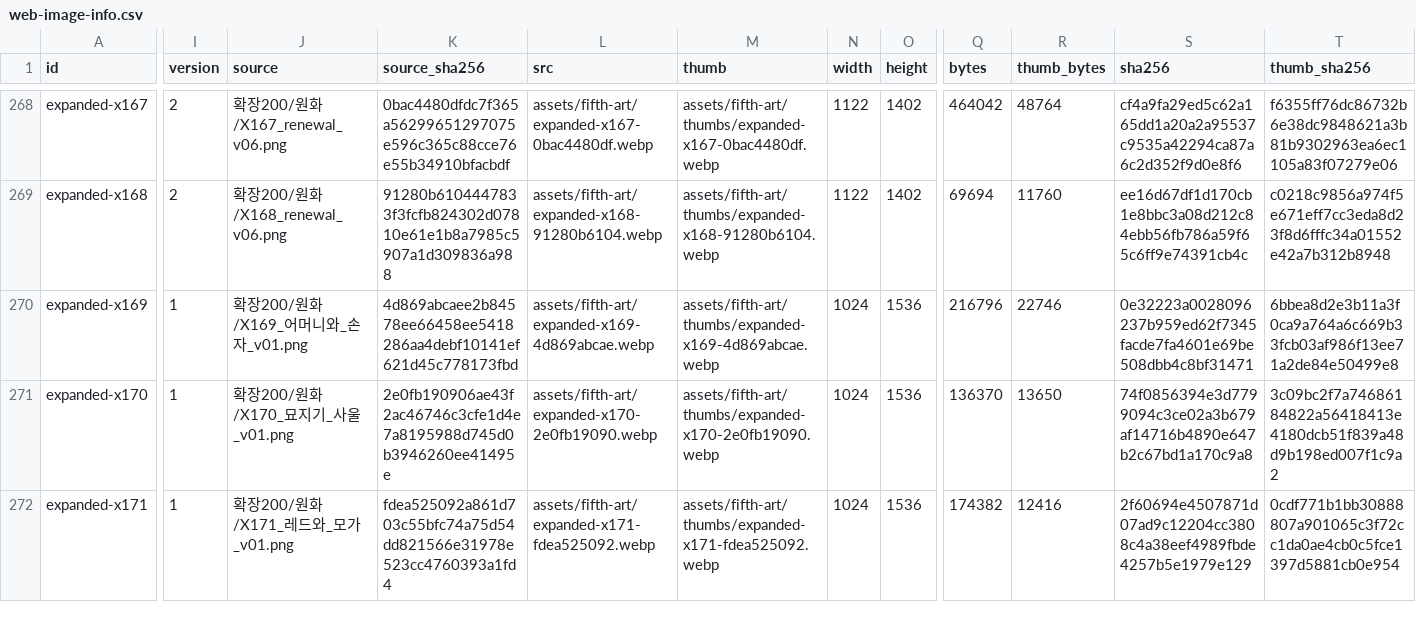
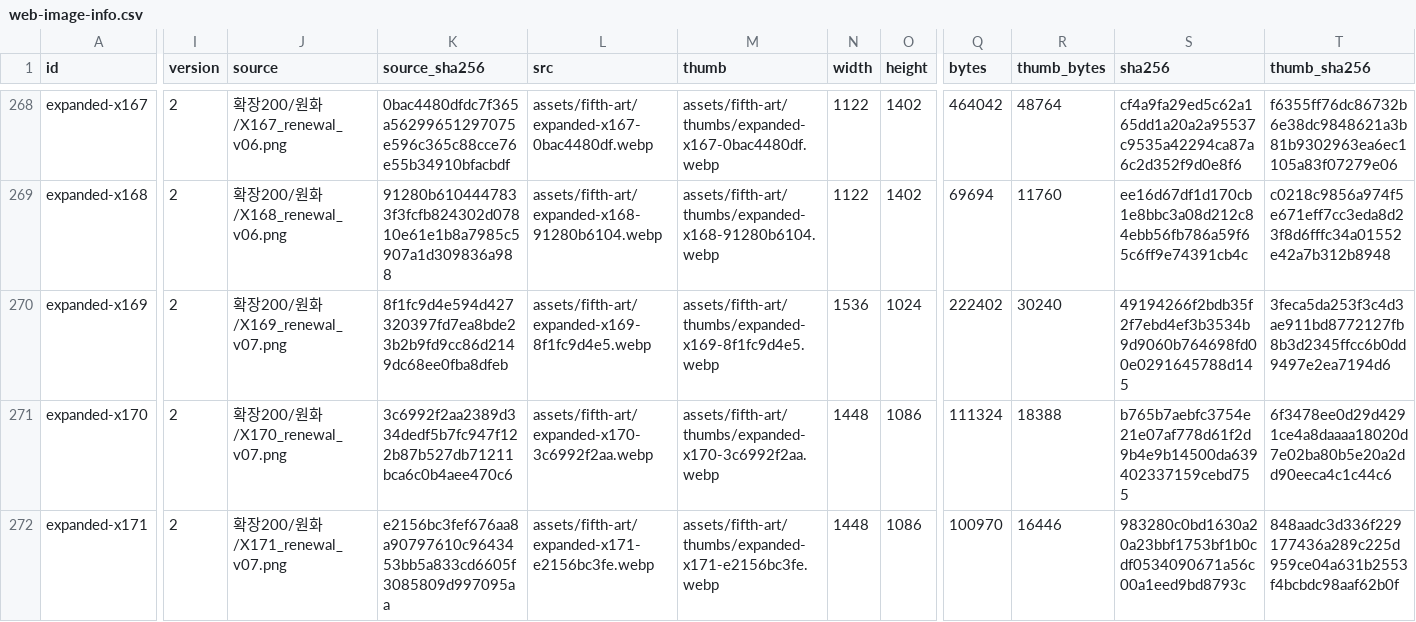
Before and after one commit to whtdrgongmail/MEJEwiki, a CSV file: fewk/assets/fifth-art/web-image-info.csv, drawn as a sheet; only a part is shown, gaps mark what is left out; the diff covers the shown part only; the diff names each change by its address in the sheet, - before the commit and + after, or states it on an @@ line.

Commit message:
Renew FEWK family specialist and runner illustrations (batch41)

```diff
--- a/fewk/assets/fifth-art/web-image-info.csv
+++ b/fewk/assets/fifth-art/web-image-info.csv
-I270:I272 (version): 1
+I270:I272 (version): 2
-J270 (source): 확장200/원화/X169_어머니와_손자_v01.png
+J270 (source): 확장200/원화/X169_renewal_v07.png
-K270 (source_sha256): 4d869abcaee2b84578ee66458ee5418286aa4debf10141ef621d45c778173fbd
+K270 (source_sha256): 8f1fc9d4e594d427320397fd7ea8bde23b2b9fd9cc86d2149dc68ee0fba8dfeb
-L270 (src): assets/fifth-art/expanded-x169-4d869abcae.webp
+L270 (src): assets/fifth-art/expanded-x169-8f1fc9d4e5.webp
-M270 (thumb): assets/fifth-art/thumbs/expanded-x169-4d869abcae.webp
+M270 (thumb): assets/fifth-art/thumbs/expanded-x169-8f1fc9d4e5.webp
-N270 (width): 1024
+N270 (width): 1536
-O270 (height): 1536
+O270 (height): 1024
-Q270 (bytes): 216796
+Q270 (bytes): 222402
-R270 (thumb_bytes): 22746
+R270 (thumb_bytes): 30240
-S270 (sha256): 0e32223a0028096237b959ed62f7345facde7fa4601e69be508dbb4c8bf31471
+S270 (sha256): 49194266f2bdb35f2f7ebd4ef3b3534b9d9060b764698fd00e0291645788d145
-T270 (thumb_sha256): 6bbea8d2e3b11a3f0ca9a764a6c669b33fcb03af986f13ee71a2de84e50499e8
+T270 (thumb_sha256): 3feca5da253f3c4d3ae911bd8772127fb8b3d2345ffcc6b0dd9497e2ea7194d6
-J271 (source): 확장200/원화/X170_묘지기_사울_v01.png
+J271 (source): 확장200/원화/X170_renewal_v07.png
-K271 (source_sha256): 2e0fb190906ae43f2ac46746c3cfe1d4e7a8195988d745d0b3946260ee41495e
+K271 (source_sha256): 3c6992f2aa2389d334dedf5b7fc947f122b87b527db71211bca6c0b4aee470c6
-L271 (src): assets/fifth-art/expanded-x170-2e0fb19090.webp
+L271 (src): assets/fifth-art/expanded-x170-3c6992f2aa.webp
-M271 (thumb): assets/fifth-art/thumbs/expanded-x170-2e0fb19090.webp
+M271 (thumb): assets/fifth-art/thumbs/expanded-x170-3c6992f2aa.webp
-N271:N272 (width): 1024
+N271:N272 (width): 1448
-O271:O272 (height): 1536
+O271:O272 (height): 1086
-Q271 (bytes): 136370
+Q271 (bytes): 111324
-R271 (thumb_bytes): 13650
+R271 (thumb_bytes): 18388
-S271 (sha256): 74f0856394e3d7799094c3ce02a3b679af14716b4890e647b2c67bd1a170c9a8
+S271 (sha256): b765b7aebfc3754e21e07af778d61f2d9b4e9b14500da639402337159cebd755
-T271 (thumb_sha256): 3c09bc2f7a74686184822a56418413e4180dcb51f839a48d9b198ed007f1c9a2
+T271 (thumb_sha256): 6f3478ee0d29d4291ce4a8daaaa18020d7e02ba80b5e20a2dd90eeca4c1c44c6
-J272 (source): 확장200/원화/X171_레드와_모가_v01.png
+J272 (source): 확장200/원화/X171_renewal_v07.png
-K272 (source_sha256): fdea525092a861d703c55bfc74a75d54dd821566e31978e523cc4760393a1fd4
+K272 (source_sha256): e2156bc3fef676aa8a90797610c9643453bb5a833cd6605f3085809d997095aa
-L272 (src): assets/fifth-art/expanded-x171-fdea525092.webp
+L272 (src): assets/fifth-art/expanded-x171-e2156bc3fe.webp
-M272 (thumb): assets/fifth-art/thumbs/expanded-x171-fdea525092.webp
+M272 (thumb): assets/fifth-art/thumbs/expanded-x171-e2156bc3fe.webp
-Q272 (bytes): 174382
+Q272 (bytes): 100970
-R272 (thumb_bytes): 12416
+R272 (thumb_bytes): 16446
-S272 (sha256): 2f60694e4507871d07ad9c12204cc3808c4a38eef4989fbde4257b5e1979e129
+S272 (sha256): 983280c0bd1630a20a23bbf1753bf1b0cdf0534090671a56c00a1eed9bd8793c
-T272 (thumb_sha256): 0cdf771b1bb30888807a901065c3f72cc1da0ae4cb0c5fce1397d5881cb0e954
+T272 (thumb_sha256): 848aadc3d336f229177436a289c225d959ce04a631b2553f4bcbdc98aaf62b0f
```
Also changed, not shown: 31 edited cells elsewhere in this file, 13 other files.
